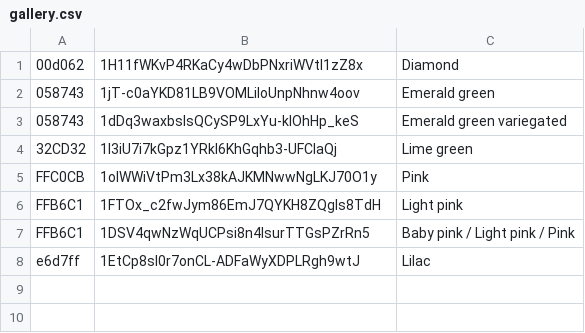
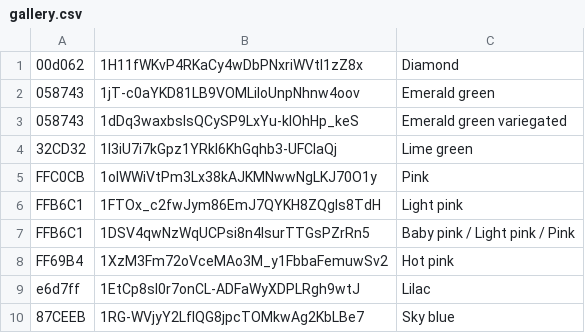
Before and after one commit to floristream/floristream.github.io, a CSV file: gallery.csv, drawn as a sheet; the diff names each change by its address in the sheet, - before the commit and + after, or states it on an @@ line.

Commit message:
Add files via upload

```diff
--- a/gallery.csv
+++ b/gallery.csv
+row 8: FF69B4 | 1XzM3Fm72oVceMAo3M_y1FbbaFemuwSv2 | Hot pink
+row 10: 87CEEB | 1RG-WVjyY2LfIQG8jpcTOMkwAg2KbLBe7 | Sky blue
```
